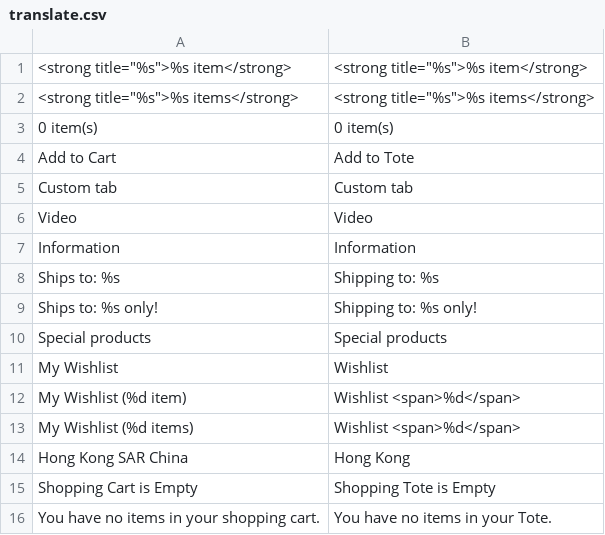
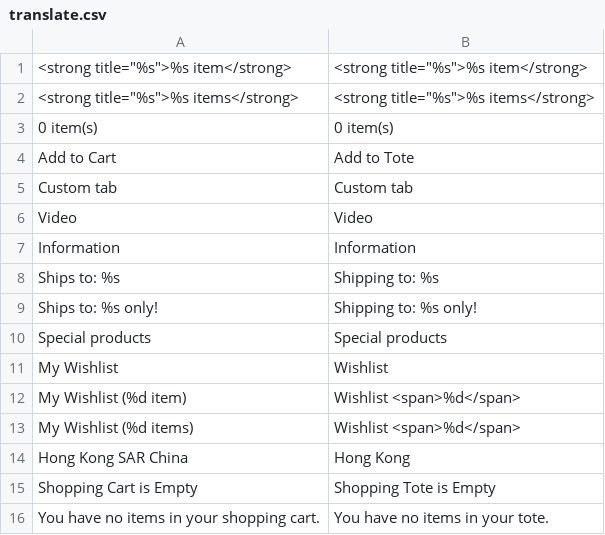
Before and after one commit to ramzy11/ccshop.com, a CSV file: app/design/frontend/gri/v2014/locale/en_US/translate.csv, drawn as a sheet.

```diff
--- a/app/design/frontend/gri/v2014/locale/en_US/translate.csv
+++ b/app/design/frontend/gri/v2014/locale/en_US/translate.csv
@@ -15,2 +15,2 @@
 "Shopping Cart is Empty","Shopping Tote is Empty"
-"You have no items in your shopping cart.","You have no items in your Tote."
+"You have no items in your shopping cart.","You have no items in your tote."
```
Also changed, not shown: app/locale/en_US/Gri_Message.csv.
